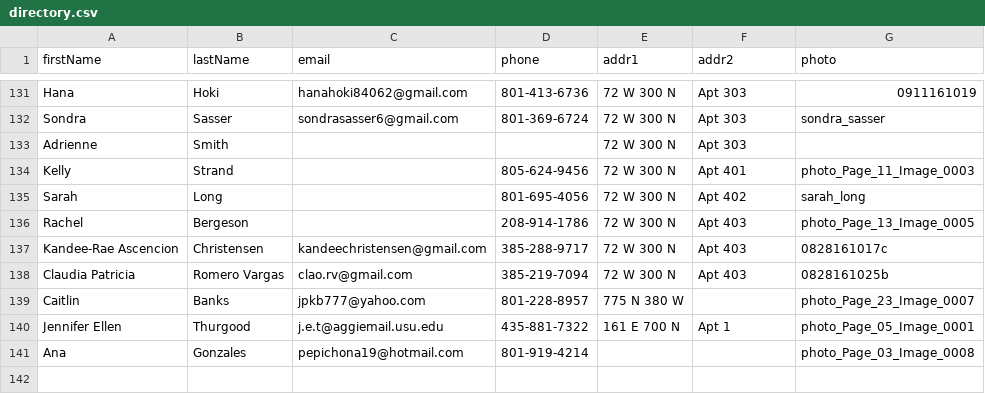
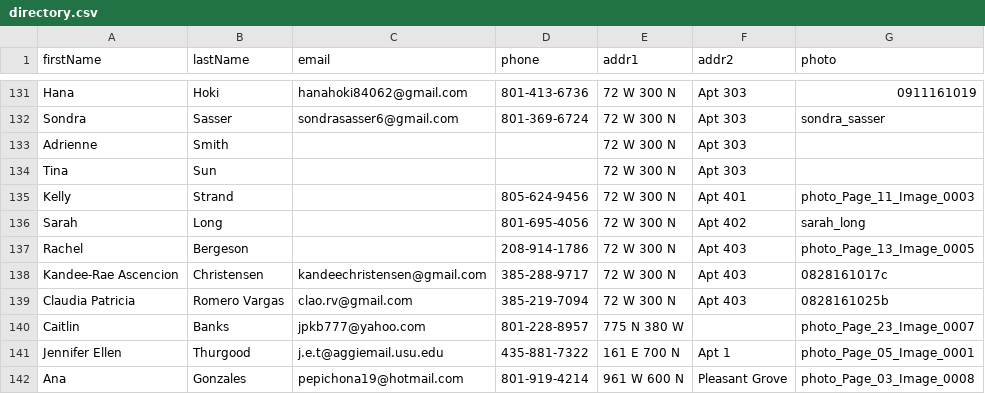
Before and after one commit to JMStewart/ysa-directory, a CSV file: data/directory.csv, drawn as a sheet; only a part is shown, gaps mark what is left out.

Commit message:
Updated data

```diff
--- a/data/directory.csv
+++ b/data/directory.csv
@@ -133,2 +133,3 @@ Sondra,Sasser,sondrasasser6@gmail.com,801-369-6724,72 W 300 N,Apt 303,sondra_sas
 Adrienne,Smith,,,72 W 300 N,Apt 303,
+Tina,Sun,,,72 W 300 N,Apt 303,
 Kelly,Strand,,805-624-9456,72 W 300 N,Apt 401,photo_Page_11_Image_0003
@@ -140,2 +141,2 @@ Caitlin,Banks,jpkb777@yahoo.com,801-228-8957,775 N 380 W,,photo_Page_23_Image_00
 Jennifer Ellen,Thurgood,j.e.t@aggiemail.usu.edu,435-881-7322,161 E 700 N,Apt 1,photo_Page_05_Image_0001
-Ana,Gonzales,pepichona19@hotmail.com,801-919-4214,,,photo_Page_03_Image_0008
+Ana,Gonzales,pepichona19@hotmail.com,801-919-4214,961 W 600 N,Pleasant Grove,photo_Page_03_Image_0008
```
